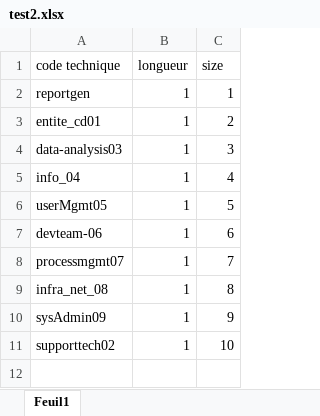
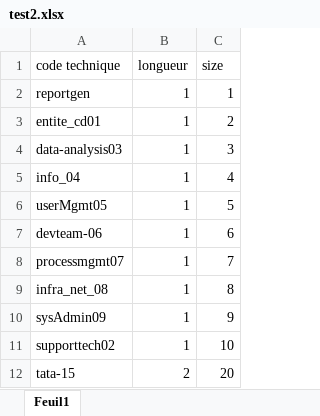
Before and after one commit to azizjaziri48/File-mapping-solution, an Excel workbook: test2.xlsx, sheet Feuil1, drawn as a sheet; values as stored, in another font and other column widths than the file's, no borders; the diff names each change by its address in the sheet, - before the commit and + after, or states it on an @@ line.

```diff
--- a/test2.xlsx (sheet Feuil1)
+++ b/test2.xlsx (sheet Feuil1)
+row 12: tata-15 | 2 | 20
```
Also changed, not shown: test1.xlsx.
